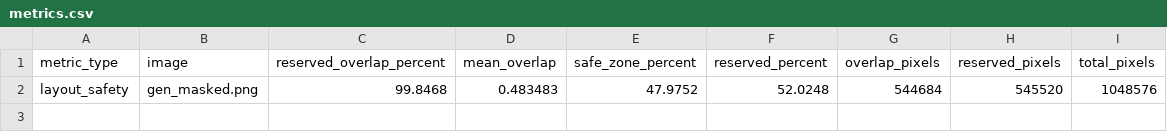
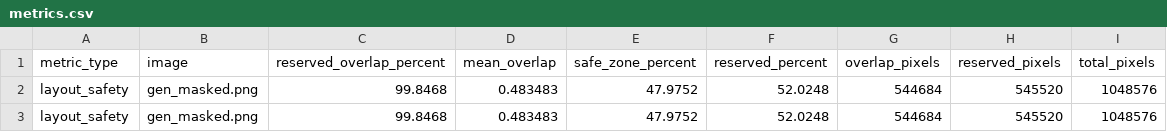
Before and after one commit to willloe/MSML640_Group10, a CSV file: outputs/metrics.csv, drawn as a sheet; the diff names each change by its address in the sheet, - before the commit and + after, or states it on an @@ line.

Commit message:
Complete dataset and preprocessing

```diff
--- a/outputs/metrics.csv
+++ b/outputs/metrics.csv
+row 3: layout_safety | gen_masked.png | 99.8468 | 0.483483 | 47.9752 | 52.0248 | 544684 | 545520 | 1048576
```
Also changed, not shown: 7 other files.
